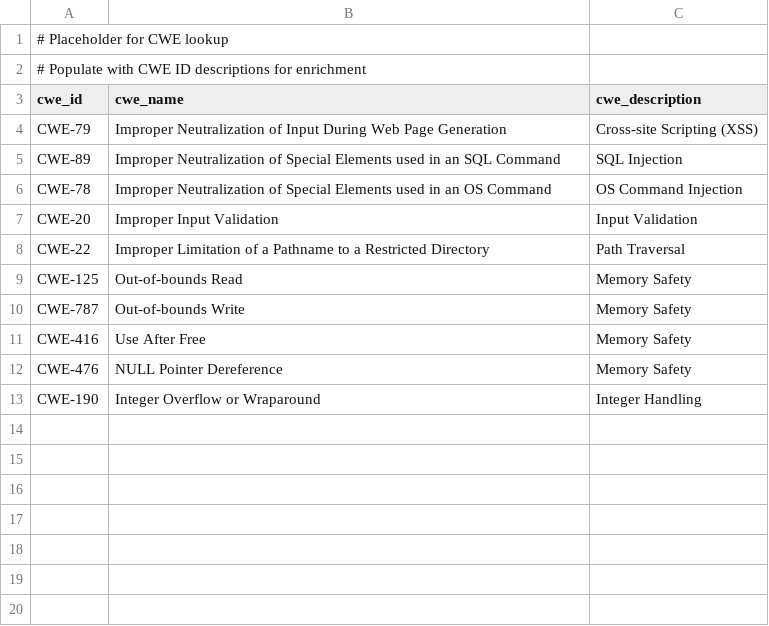
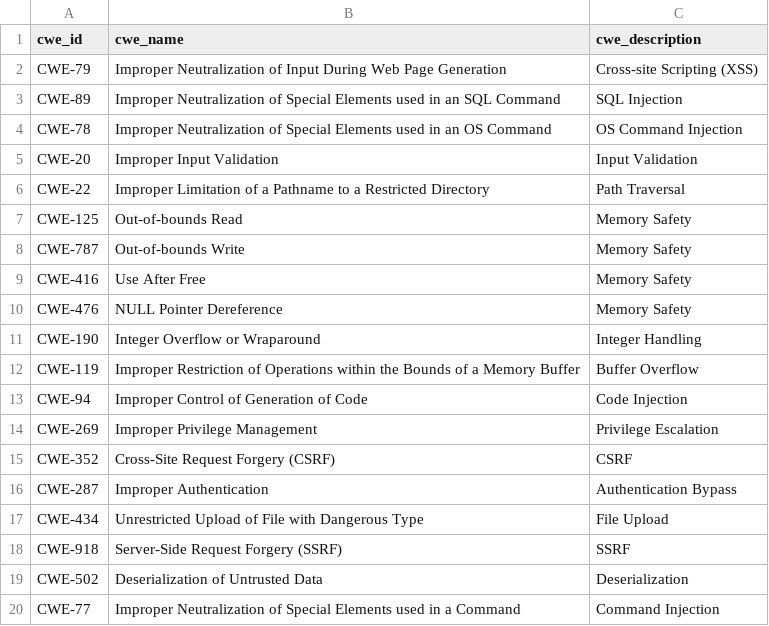
Before and after one commit to RogoLabs/CVE.icu-Splunk, a CSV file: TA-cveicu/lookups/cwe_lookup.csv, drawn as a sheet; only a part is shown; the shorter side is filled out with more unchanged rows; the diff covers the shown part only.

Commit message:
Add Vulnerability Intelligence features: EPSS, KEV, SSVC integration
- Added EPSS/KEV lookup fetcher (fetch_epss_kev.py) with 311K+ EPSS scores and 1488 KEV entries
- Created Vulnerability Intelligence dashboard with Patching Priority Queue
- Added risk priority calculation: CVSS × (1 + EPSS×10) × KEV_multiplier
- Enhanced CVE processor with SSVC decision point extraction
- Added theme selector (light/dark) to setup page
- Refactored setup handler with Entity API for Splunk Cloud compatibility
- Fixed CWE lookup (removed comment lines)
- Fixed Top 10 Vendors chart with proper field ordering
- Updated transforms.conf with EPSS, KEV, risk_priority lookups
- Added scheduled searches for EPSS/KEV refresh

```diff
--- a/TA-cveicu/lookups/cwe_lookup.csv
+++ b/TA-cveicu/lookups/cwe_lookup.csv
@@ -1,3 +1 @@
-# Placeholder for CWE lookup
-# Populate with CWE ID descriptions for enrichment
 cwe_id,cwe_name,cwe_description
@@ -5 +3,18 @@ CWE-79,Improper Neutralization of Input During Web Page Generation,Cross-site Sc
 CWE-89,Improper Neutralization of Special Elements used in an SQL Command,SQL Injection
+CWE-78,Improper Neutralization of Special Elements used in an OS Command,OS Command Injection
+CWE-20,Improper Input Validation,Input Validation
+CWE-22,Improper Limitation of a Pathname to a Restricted Directory,Path Traversal
+CWE-125,Out-of-bounds Read,Memory Safety
+CWE-787,Out-of-bounds Write,Memory Safety
+CWE-416,Use After Free,Memory Safety
+CWE-476,NULL Pointer Dereference,Memory Safety
+CWE-190,Integer Overflow or Wraparound,Integer Handling
+CWE-119,Improper Restriction of Operations within the Bounds of a Memory Buffer,Buffer Overflow
+CWE-94,Improper Control of Generation of Code,Code Injection
+CWE-269,Improper Privilege Management,Privilege Escalation
+CWE-352,Cross-Site Request Forgery (CSRF),CSRF
+CWE-287,Improper Authentication,Authentication Bypass
+CWE-434,Unrestricted Upload of File with Dangerous Type,File Upload
+CWE-918,Server-Side Request Forgery (SSRF),SSRF
+CWE-502,Deserialization of Untrusted Data,Deserialization
+CWE-77,Improper Neutralization of Special Elements used in a Command,Command Injection
```
Also changed, not shown: 11 added rows elsewhere in this file, 17 other files.
